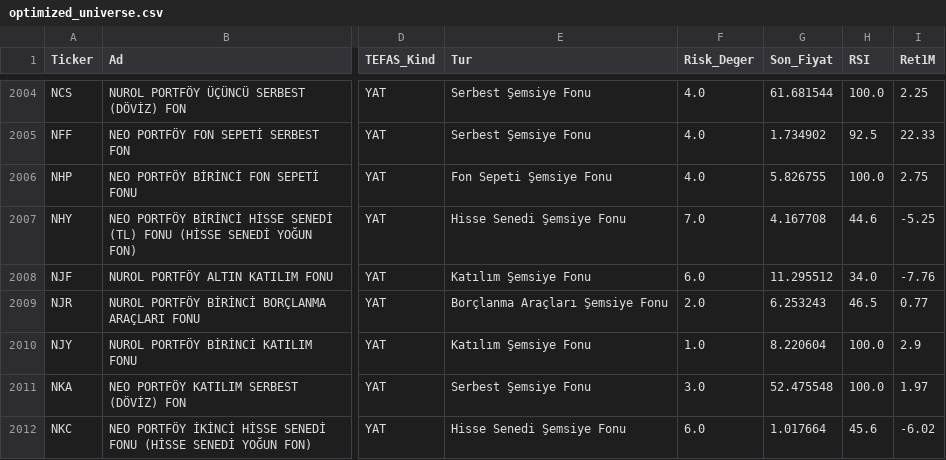
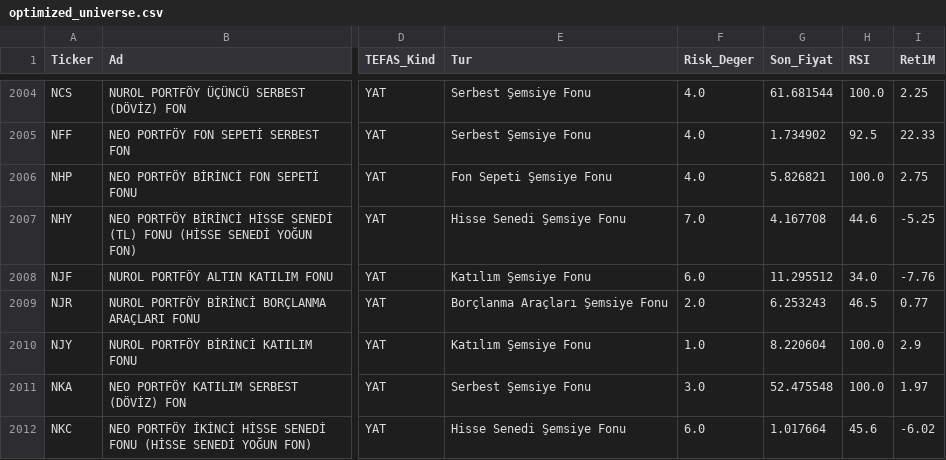
Before and after one commit to cbguler/trendsurf-optima, a CSV file: optimized_universe.csv, drawn as a sheet; only a part is shown, gaps mark what is left out; the diff covers the shown part only; the diff names each change by its address in the sheet, - before the commit and + after, or states it on an @@ line.

```diff
--- a/optimized_universe.csv
+++ b/optimized_universe.csv
-G2006 (Son_Fiyat): 5.826755
+G2006 (Son_Fiyat): 5.826821
```
Also changed, not shown: 31 edited cells elsewhere in this file.
